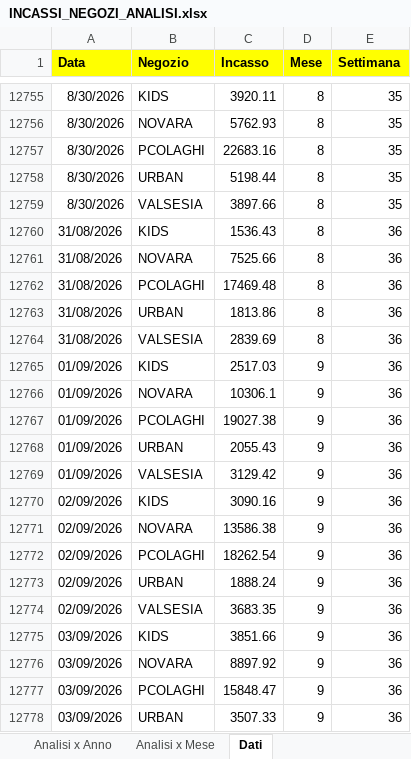
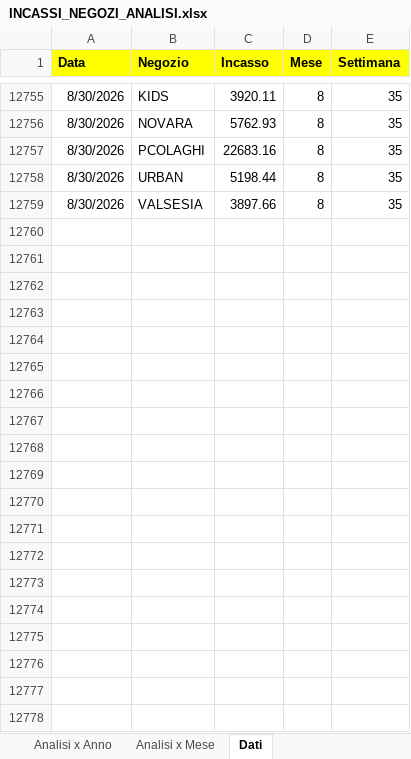
Before and after one commit to lbarberis-sportway/Dashboard-Incassi, an Excel workbook: INCASSI_NEGOZI_ANALISI.xlsx, sheet Dati, drawn as a sheet; only a part is shown, gaps mark what is left out; values as stored, in another font and other column widths than the file's, no borders; the diff covers the shown part only; the diff names each change by its address in the sheet, - before the commit and + after, or states it on an @@ line.

Commit message:
back to backup 30-08

```diff
--- a/INCASSI_NEGOZI_ANALISI.xlsx (sheet Dati)
+++ b/INCASSI_NEGOZI_ANALISI.xlsx (sheet Dati)
-row 12760: 31/08/2026 | KIDS | 1536.43 | 8 | 36
-row 12761: 31/08/2026 | NOVARA | 7525.66 | 8 | 36
-row 12762: 31/08/2026 | PCOLAGHI | 17469.48 | 8 | 36
-row 12763: 31/08/2026 | URBAN | 1813.86 | 8 | 36
-row 12764: 31/08/2026 | VALSESIA | 2839.69 | 8 | 36
-row 12765: 01/09/2026 | KIDS | 2517.03 | 9 | 36
-row 12766: 01/09/2026 | NOVARA | 10306.1 | 9 | 36
-row 12767: 01/09/2026 | PCOLAGHI | 19027.38 | 9 | 36
-row 12768: 01/09/2026 | URBAN | 2055.43 | 9 | 36
-row 12769: 01/09/2026 | VALSESIA | 3129.42 | 9 | 36
-row 12770: 02/09/2026 | KIDS | 3090.16 | 9 | 36
-row 12771: 02/09/2026 | NOVARA | 13586.38 | 9 | 36
-row 12772: 02/09/2026 | PCOLAGHI | 18262.54 | 9 | 36
-row 12773: 02/09/2026 | URBAN | 1888.24 | 9 | 36
-row 12774: 02/09/2026 | VALSESIA | 3683.35 | 9 | 36
-row 12775: 03/09/2026 | KIDS | 3851.66 | 9 | 36
-row 12776: 03/09/2026 | NOVARA | 8897.92 | 9 | 36
-row 12777: 03/09/2026 | PCOLAGHI | 15848.47 | 9 | 36
-row 12778: 03/09/2026 | URBAN | 3507.33 | 9 | 36
```
Also changed, not shown: 16 removed rows elsewhere in this sheet, charts or pictures.
